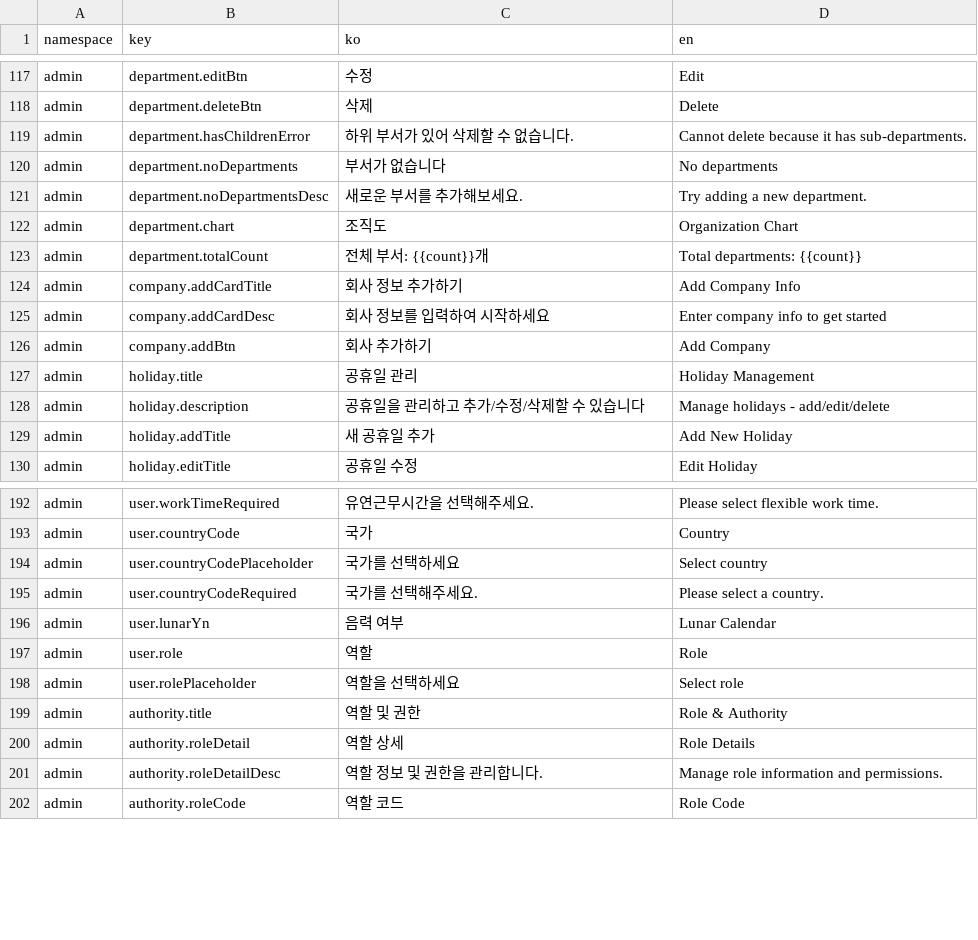
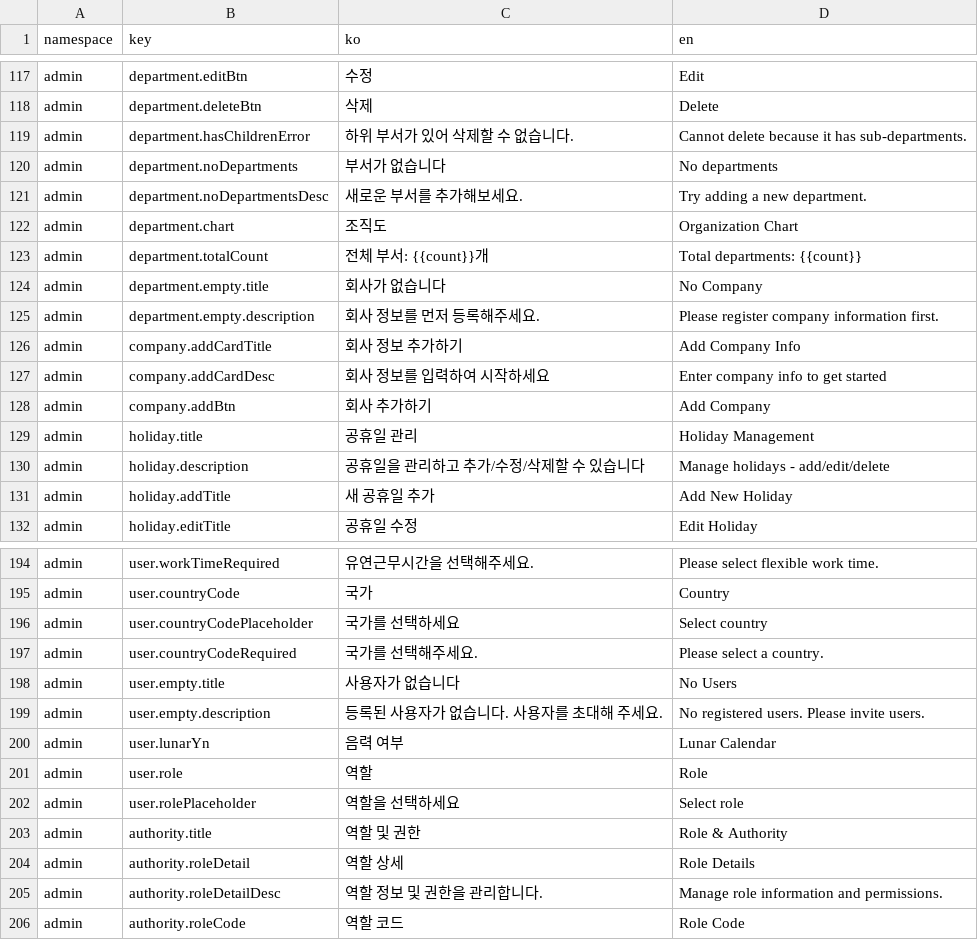
Before and after one commit to lshdainty/porest-hr-front, a CSV file: i18n/translations.csv, drawn as a sheet; only a part is shown, gaps mark what is left out; the diff names each change by its address in the sheet, - before the commit and + after, or states it on an @@ line.

Commit message:
empty, skeleton 처리 진행중

```diff
--- a/i18n/translations.csv
+++ b/i18n/translations.csv
+row 124: admin | department.empty.title | 회사가 없습니다 | No Company
+row 125: admin | department.empty.description | 회사 정보를 먼저 등록해주세요. | Please register company information first.
+row 198: admin | user.empty.title | 사용자가 없습니다 | No Users
+row 199: admin | user.empty.description | 등록된 사용자가 없습니다. 사용자를 초대해 주세요. | No registered users. Please invite users.
```
Also changed, not shown: 15 other files.
